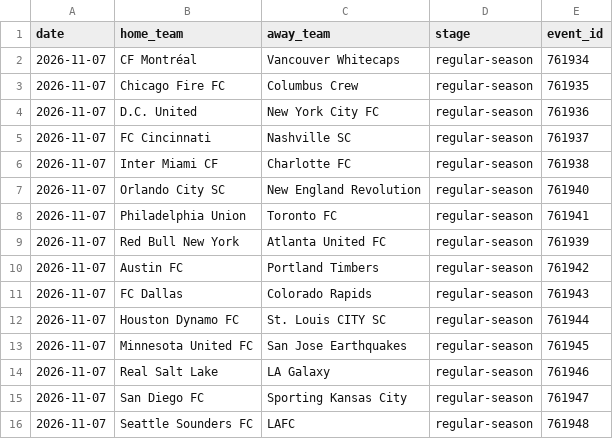
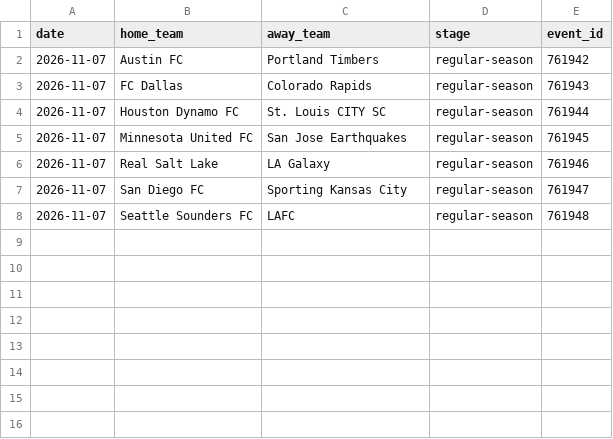
Before and after one commit to fakeronjan/cobi, a CSV file: mls_schedule.csv, drawn as a sheet.

```diff
--- a/mls_schedule.csv
+++ b/mls_schedule.csv
@@ -1,10 +1,2 @@
 date,home_team,away_team,stage,event_id
-2026-11-07,CF Montréal,Vancouver Whitecaps,regular-season,761934
-2026-11-07,Chicago Fire FC,Columbus Crew,regular-season,761935
-2026-11-07,D.C. United,New York City FC,regular-season,761936
-2026-11-07,FC Cincinnati,Nashville SC,regular-season,761937
-2026-11-07,Inter Miami CF,Charlotte FC,regular-season,761938
-2026-11-07,Orlando City SC,New England Revolution,regular-season,761940
-2026-11-07,Philadelphia Union,Toronto FC,regular-season,761941
-2026-11-07,Red Bull New York,Atlanta United FC,regular-season,761939
 2026-11-07,Austin FC,Portland Timbers,regular-season,761942
```
Also changed, not shown: 35 other files.
